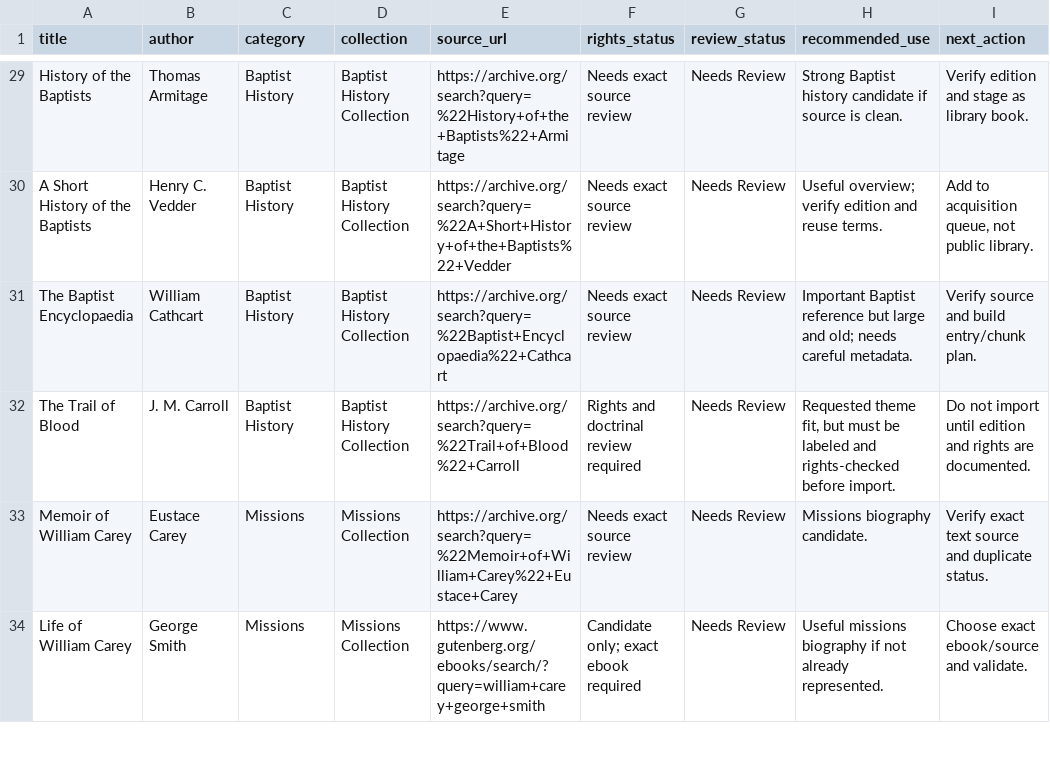
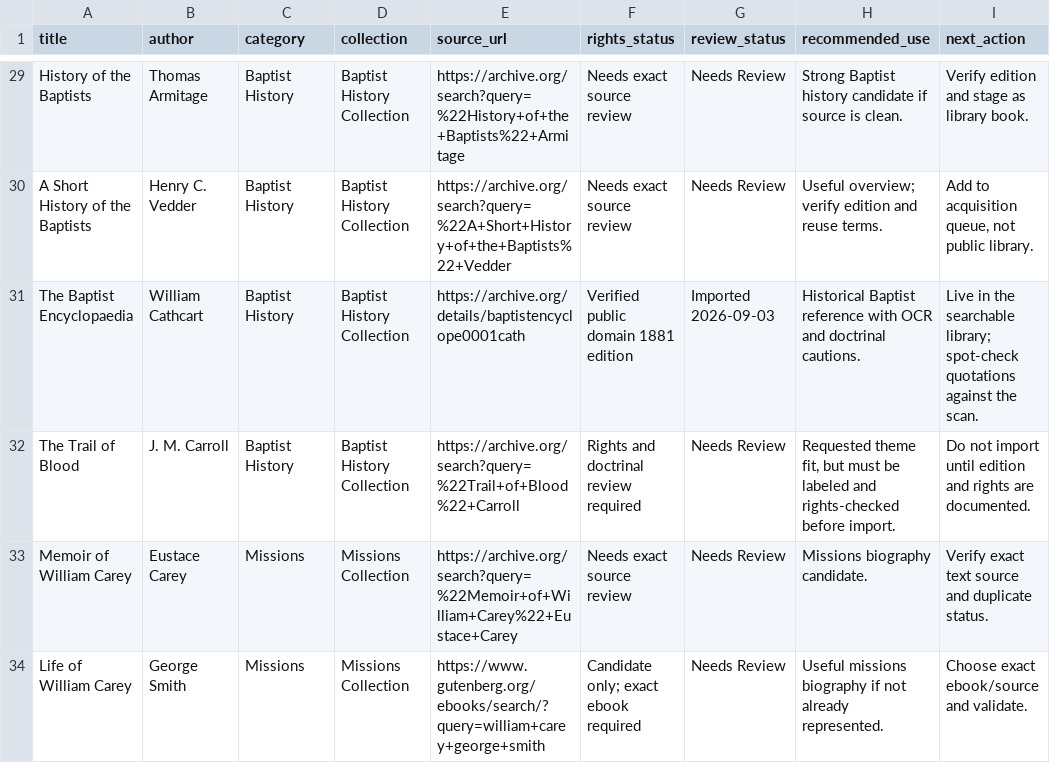
Before and after one commit to scheerfactor/bible-study-app, a CSV file: data/library/acquisition/high-value-needs-review-resource-candidates.csv, drawn as a sheet; only a part is shown, gaps mark what is left out.

```diff
--- a/data/library/acquisition/high-value-needs-review-resource-candidates.csv
+++ b/data/library/acquisition/high-value-needs-review-resource-candidates.csv
@@ -30,3 +30,3 @@ History of the Baptists,Thomas Armitage,Baptist History,Baptist History Collecti
 A Short History of the Baptists,Henry C. Vedder,Baptist History,Baptist History Collection,https://archive.org/search?query=%22A+Short+History+of+the+Baptists%22+Vedder,Needs exact source review,Needs Review,Useful overview; verify edition and reuse terms.,"Add to acquisition queue, not public library."
-The Baptist Encyclopaedia,William Cathcart,Baptist History,Baptist History Collection,https://archive.org/search?query=%22Baptist+Encyclopaedia%22+Cathcart,Needs exact source review,Needs Review,Important Baptist reference but large and old; needs careful metadata.,Verify source and build entry/chunk plan.
+The Baptist Encyclopaedia,William Cathcart,Baptist History,Baptist History Collection,https://archive.org/details/baptistencyclope0001cath,Verified public domain 1881 edition,Imported 2026-09-03,Historical Baptist reference with OCR and doctrinal cautions.,Live in the searchable library; spot-check quotations against the scan.
 The Trail of Blood,J. M. Carroll,Baptist History,Baptist History Collection,https://archive.org/search?query=%22Trail+of+Blood%22+Carroll,Rights and doctrinal review required,Needs Review,"Requested theme fit, but must be labeled and rights-checked before import.",Do not import until edition and rights are documented.
```
Also changed, not shown: data/library/acquisition/permission-email-send-log.csv, data/library/acquisition/permission-reply-review-log.csv, 7 other files.
